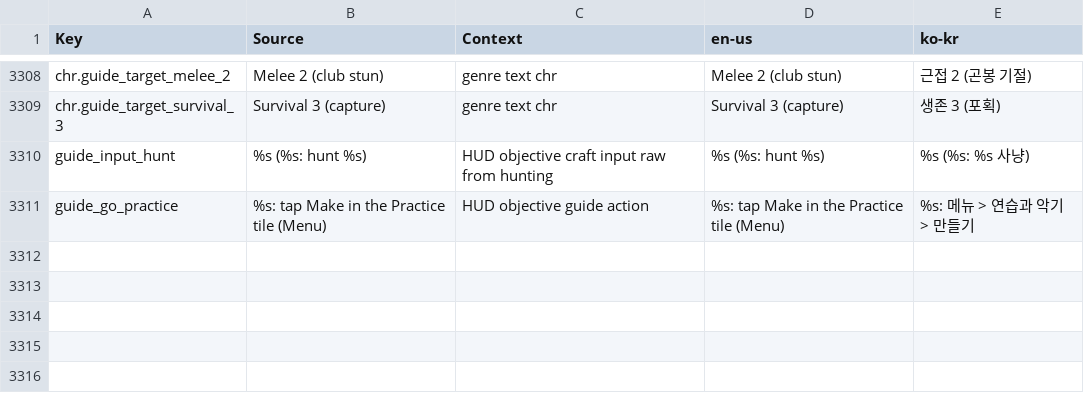
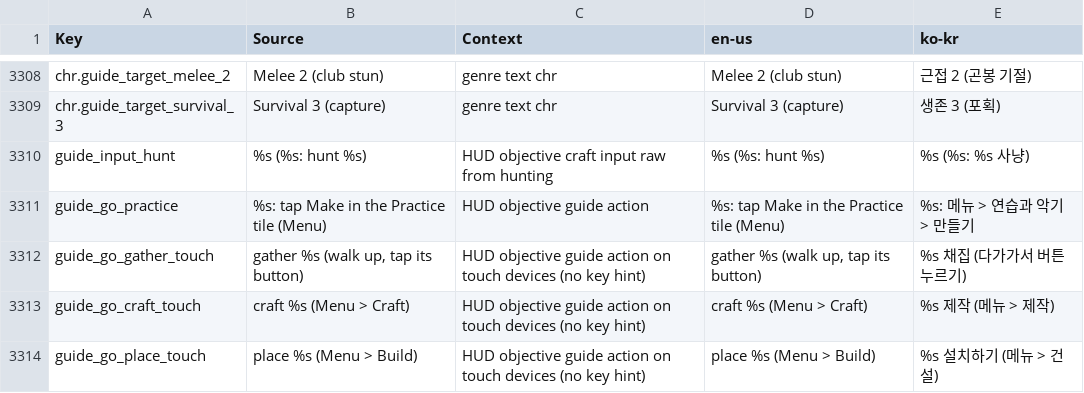
Before and after one commit to Indosaram/roblox_forge, a CSV file: games/robango-island/locale/strings.csv, drawn as a sheet; only a part is shown, gaps mark what is left out.

Commit message:
robango v73 #1: on a touch device the HUD guide line names no key. 'First gather: Fiber (walk up, press E)' read '(다가가서 E)' on the phone; guideObjective takes touch (ContractsPanel passes UserInputService.TouchEnabled) and reads guide_go_<action>_touch rows for gather/craft/place. PC wording unchanged

```diff
--- a/games/robango-island/locale/strings.csv
+++ b/games/robango-island/locale/strings.csv
@@ -3311 +3311,4 @@ guide_input_hunt,"%s (%s: hunt %s)",HUD objective craft input raw from hunting,"
 guide_go_practice,"%s: tap Make in the Practice tile (Menu)",HUD objective guide action,"%s: tap Make in the Practice tile (Menu)","%s: 메뉴 > 연습과 악기 > 만들기"
+guide_go_gather_touch,"gather %s (walk up, tap its button)",HUD objective guide action on touch devices (no key hint),"gather %s (walk up, tap its button)",%s 채집 (다가가서 버튼 누르기)
+guide_go_craft_touch,craft %s (Menu > Craft),HUD objective guide action on touch devices (no key hint),craft %s (Menu > Craft),%s 제작 (메뉴 > 제작)
+guide_go_place_touch,place %s (Menu > Build),HUD objective guide action on touch devices (no key hint),place %s (Menu > Build),%s 설치하기 (메뉴 > 건설)
```
Also changed, not shown: games/robango-island/locale/provenance.csv, 3 other files.
